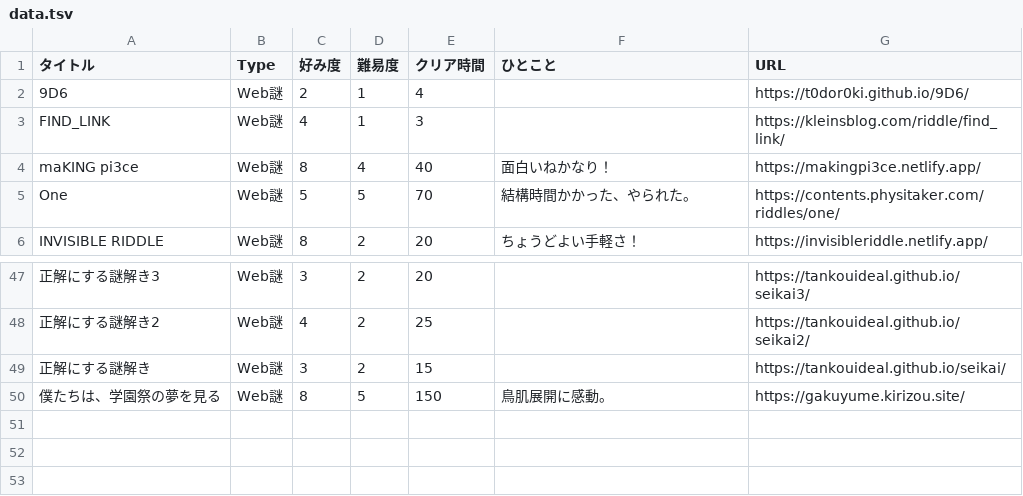
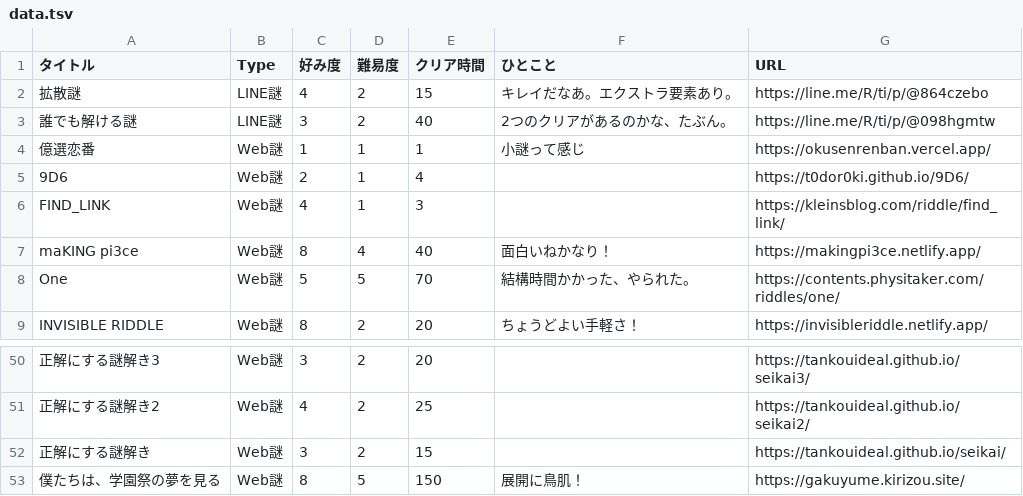
Before and after one commit to mm-rooftop99/nazolog, a TSV file: data.tsv, drawn as a sheet; only a part is shown, gaps mark what is left out; addresses are those after the commit; the diff names each change by its address in the sheet, - before the commit and + after, or states it on an @@ line.

Commit message:
Update data.tsv

```diff
--- a/data.tsv
+++ b/data.tsv
+row 2: 拡散謎 | LINE謎 | 4 | 2 | 15 | キレイだなあ。エクストラ要素あり。 | https://line.me/R/ti/p/@864czebo
+row 3: 誰でも解ける謎 | LINE謎 | 3 | 2 | 40 | 2つのクリアがあるのかな、たぶん。 | https://line.me/R/ti/p/@098hgmtw
+row 4: 億選恋番 | Web謎 | 1 | 1 | 1 | 小謎って感じ | https://okusenrenban.vercel.app/
-F53 (ひとこと): 鳥肌展開に感動。
+F53 (ひとこと): 展開に鳥肌！
```
